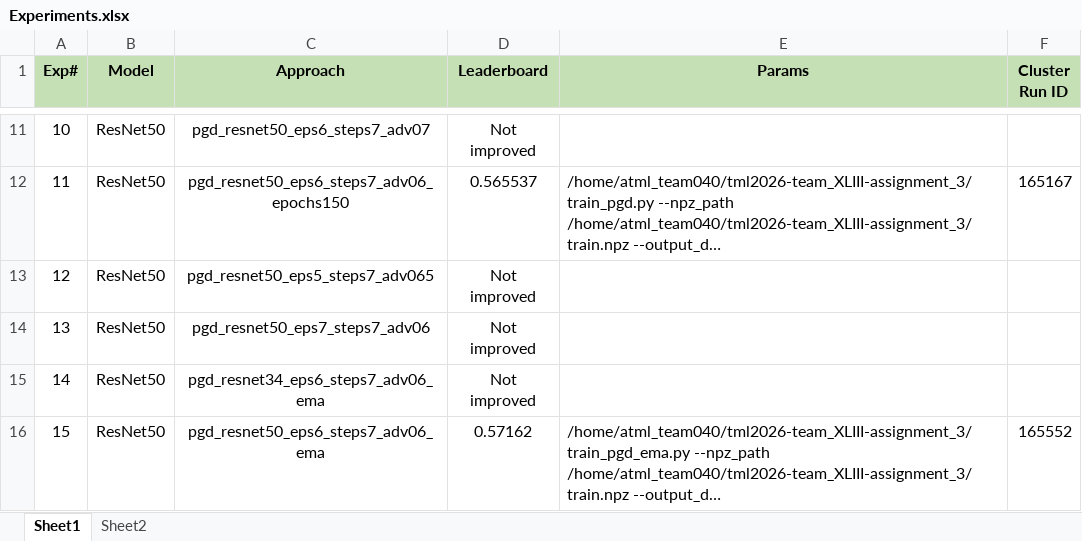
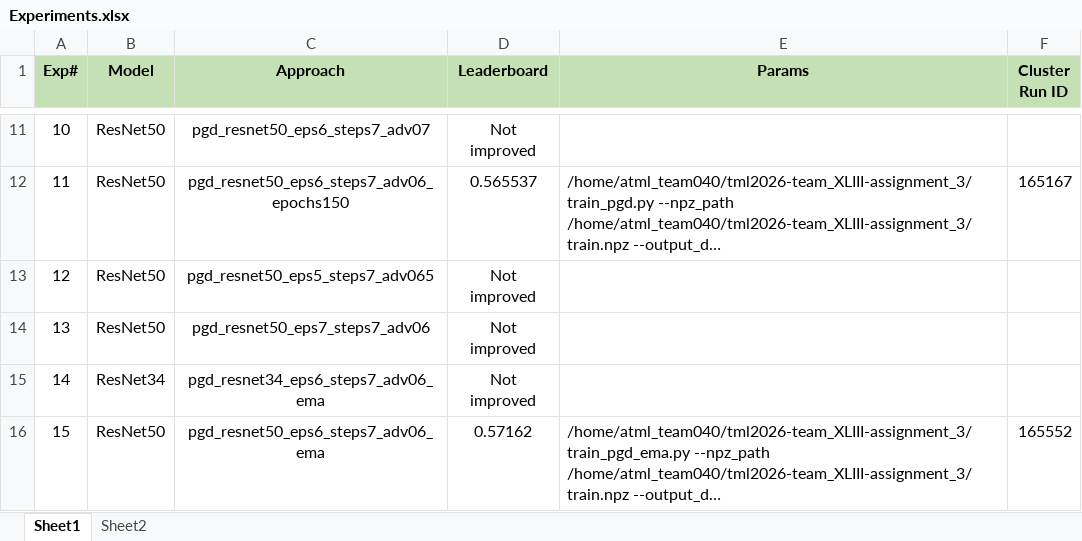
Before and after one commit to UsamaI000/tml2026-team_XLIII-assignment_3, an Excel workbook: Experiments.xlsx, sheet Sheet1, drawn as a sheet; only a part is shown, gaps mark what is left out; long unchanged cells end in …; values as stored, in another font and other column widths than the file's, no borders; the diff names each change by its address in the sheet, - before the commit and + after, or states it on an @@ line.

Commit message:
correction in experiment file

```diff
--- a/Experiments.xlsx (sheet Sheet1)
+++ b/Experiments.xlsx (sheet Sheet1)
-B15 (Model): ResNet50
+B15 (Model): ResNet34
```
